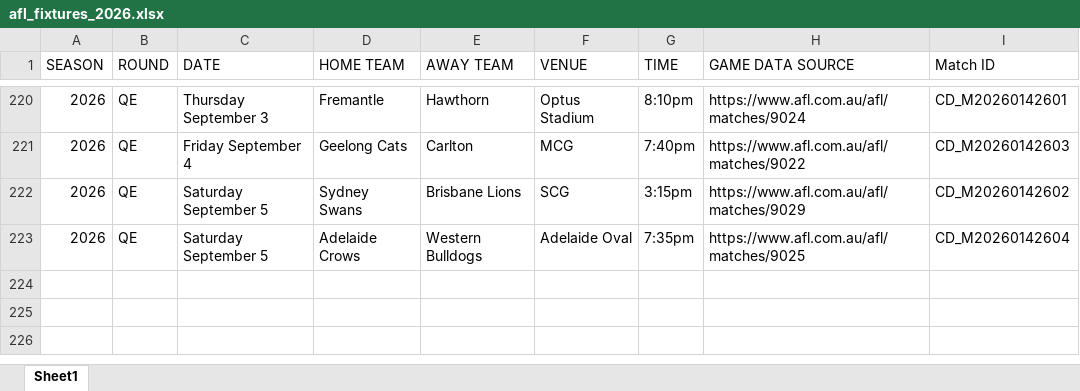
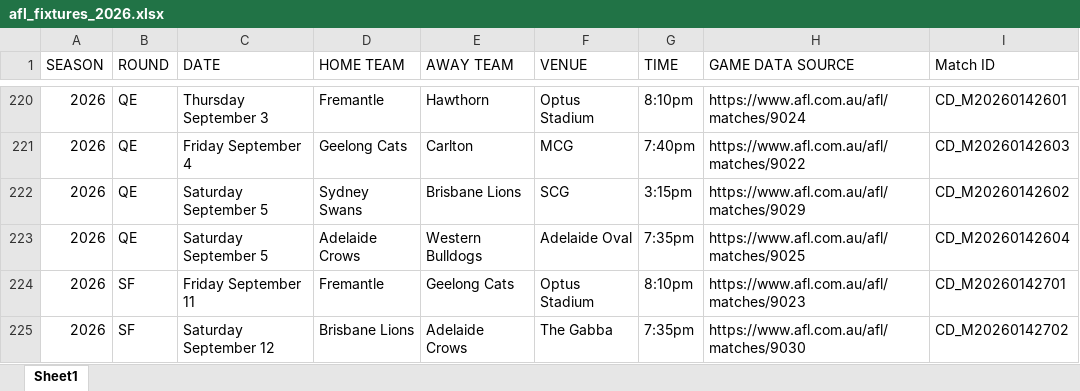
Before and after one commit to Pentyum777/Fantasy-Pairs-and-Weekend-Quads, an Excel workbook: assets/afl_fixtures_2026.xlsx, sheet Sheet1, drawn as a sheet; only a part is shown, gaps mark what is left out; values as stored, in another font and other column widths than the file's, no borders; conditional formats not drawn; the diff names each change by its address in the sheet, - before the commit and + after, or states it on an @@ line.

Commit message:
Source update

```diff
--- a/assets/afl_fixtures_2026.xlsx (sheet Sheet1)
+++ b/assets/afl_fixtures_2026.xlsx (sheet Sheet1)
+row 224: 2026 | SF | Friday September 11 | Fremantle | Geelong Cats | Optus Stadium | 8:10pm | https://www.afl.com.au/afl/matches/9023 | CD_M20260142701
+row 225: 2026 | SF | Saturday September 12 | Brisbane Lions | Adelaide Crows | The Gabba | 7:35pm | https://www.afl.com.au/afl/matches/9030 | CD_M20260142702
```
Also changed, not shown: docs/assets/assets/afl_fixtures_2026.xlsx, railway-backend/afl_fixtures_2026.xlsx, 4 other files.
